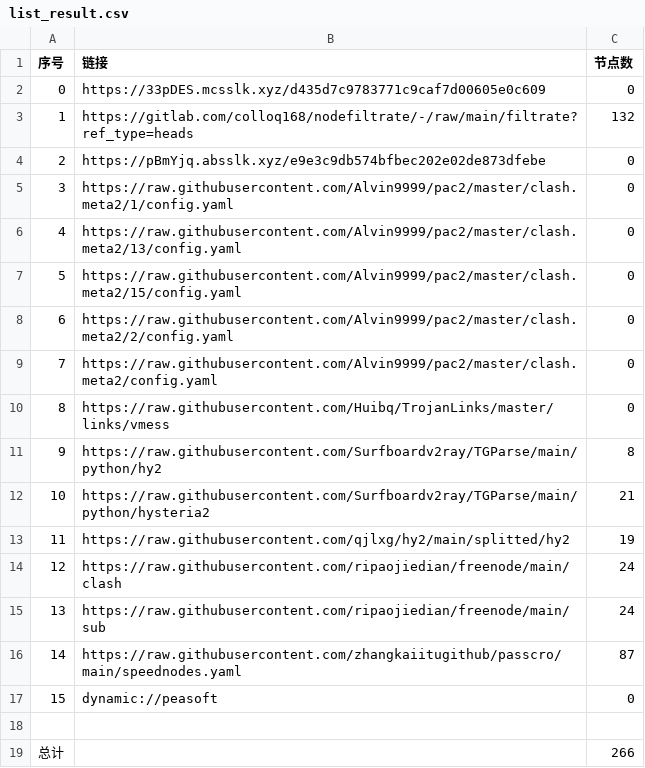
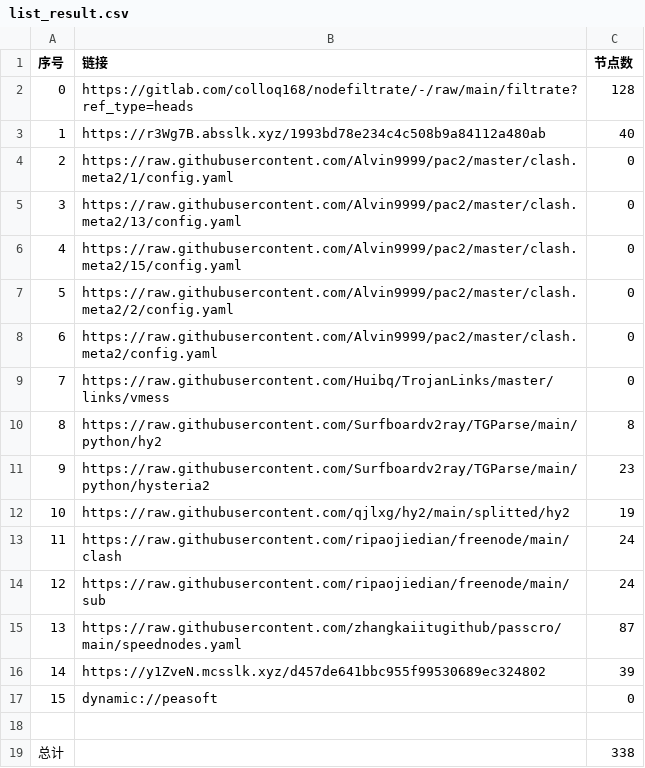
Before and after one commit to jamph826/NoMoreWalls, a CSV file: list_result.csv, drawn as a sheet; removed rows and columns are numbered as before the commit, all else as after; the diff names each change by its address in the sheet, - before the commit and + after, or states it on an @@ line.

```diff
--- a/list_result.csv
+++ b/list_result.csv
-row 2: 0 | https://33pDES.mcsslk.xyz/d435d7c9783771c9caf7d00605e0c609 | 0
@@ column A (序号) renumbered between rows 2 and 15 @@
-C2 (节点数): 132
+C2 (节点数): 128
-row 4: 2 | https://pBmYjq.absslk.xyz/e9e3c9db574bfbec202e02de873dfebe | 0
+row 3: 1 | https://r3Wg7B.absslk.xyz/1993bd78e234c4c508b9a84112a480ab | 40
-C11 (节点数): 21
+C11 (节点数): 23
+row 16: 14 | https://y1ZveN.mcsslk.xyz/d457de641bbc955f99530689ec324802 | 39
-C19 (节点数): 266
+C19 (节点数): 338
```
Also changed, not shown: 33 other files.
